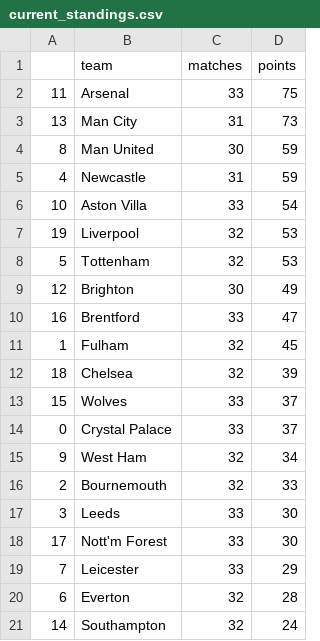
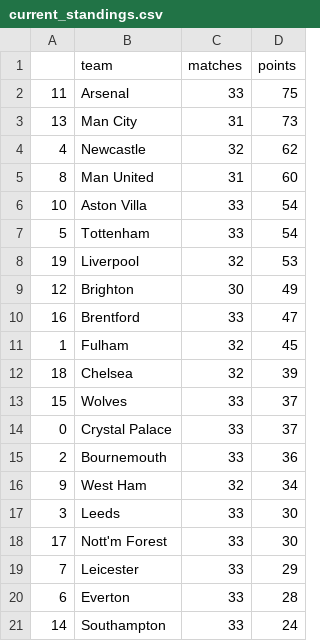
Before and after one commit to AndresNavarrete/football_predictor, a CSV file: data/forecast/current_standings.csv, drawn as a sheet.

```diff
--- a/data/forecast/current_standings.csv
+++ b/data/forecast/current_standings.csv
@@ -3,7 +3,7 @@
 13,Man City,31,73
-8,Man United,30,59
-4,Newcastle,31,59
+4,Newcastle,32,62
+8,Man United,31,60
 10,Aston Villa,33,54
+5,Tottenham,33,54
 19,Liverpool,32,53
-5,Tottenham,32,53
 12,Brighton,30,49
@@ -14,4 +14,4 @@
 0,Crystal Palace,33,37
+2,Bournemouth,33,36
 9,West Ham,32,34
-2,Bournemouth,32,33
 3,Leeds,33,30
@@ -19,3 +19,3 @@
 7,Leicester,33,29
-6,Everton,32,28
-14,Southampton,32,24
+6,Everton,33,28
+14,Southampton,33,24
```
Also changed, not shown: data/forecast/standings.csv, data/ml/fixture.csv, 2 other files.
